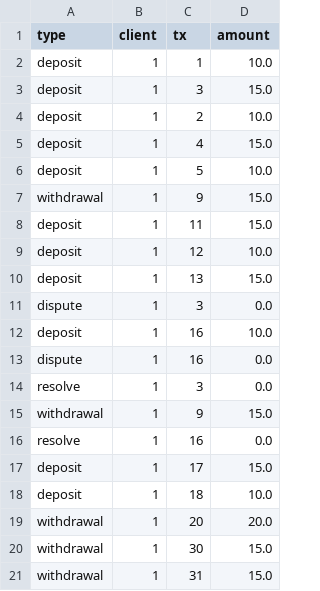
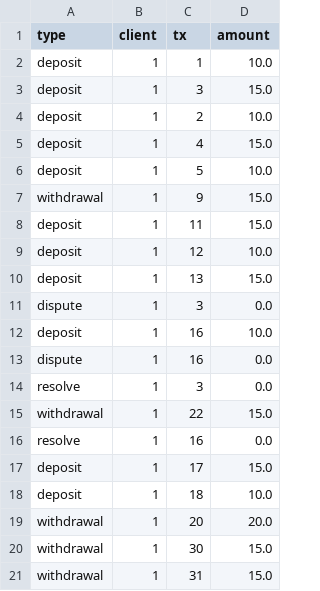
Before and after one commit to DiD92/transactioner, a CSV file: test_data/20.csv, drawn as a sheet.

Commit message:
* Adjusted test file based on detected test error

```diff
--- a/test_data/20.csv
+++ b/test_data/20.csv
@@ -14,3 +14,3 @@ dispute,         1,   16,   0.0
 resolve,         1,   3,    0.0
-withdrawal,      1,   9,    15.0
+withdrawal,      1,   22,    15.0
 resolve,         1,   16,   0.0
```
